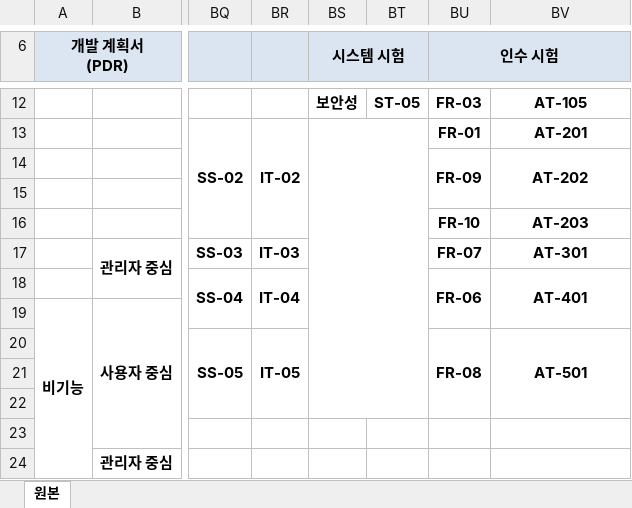
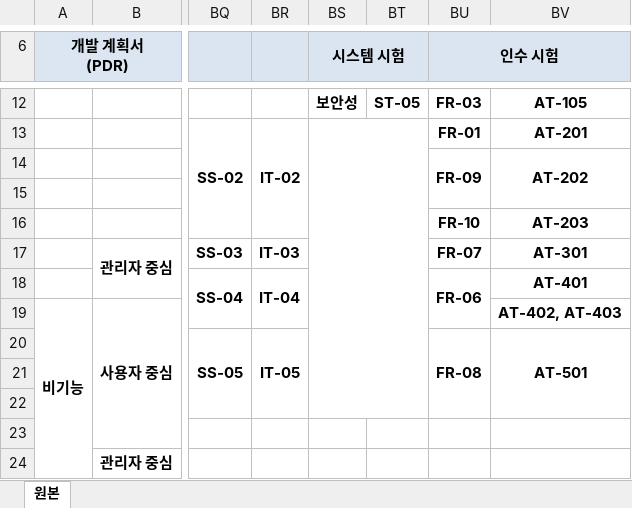
Before and after one commit to hyojin-i/FlashTalk, an Excel workbook: Document/요구사항추적표(RTM).xlsx, sheet 원본, drawn as a sheet; only a part is shown, gaps mark what is left out; values as stored, in another font and other column widths than the file's, no borders; the diff names each change by its address in the sheet, - before the commit and + after, or states it on an @@ line.

```diff
--- a/Document/요구사항추적표(RTM).xlsx (sheet 원본)
+++ b/Document/요구사항추적표(RTM).xlsx (sheet 원본)
-BV18:BV19 merged
-BV19: (empty)
+BV19: AT-402, AT-403
```
Also changed, not shown: 10 other files.
